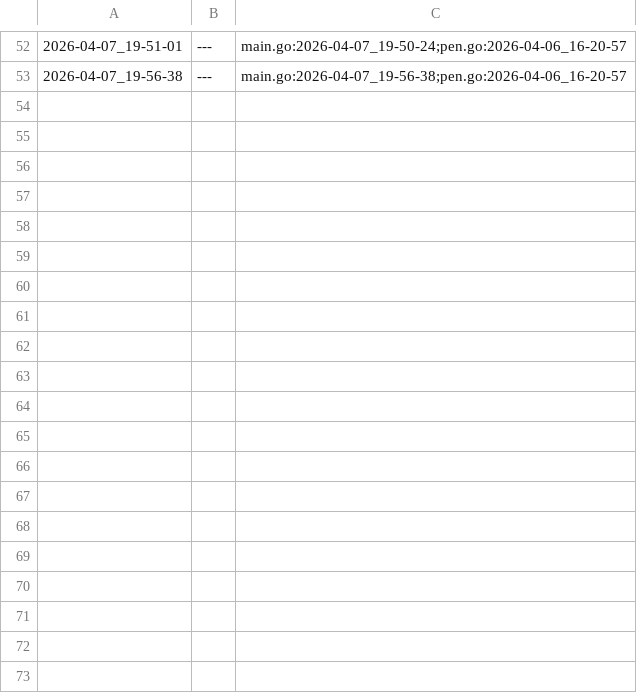
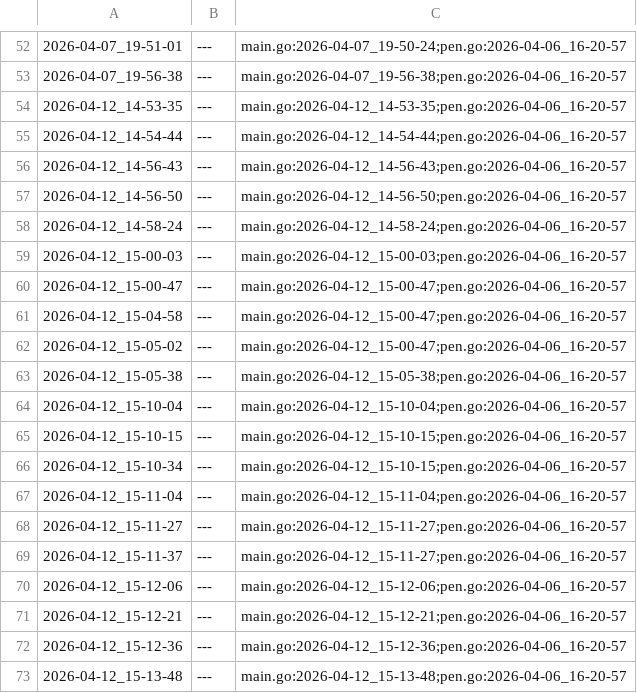
Before and after one commit to qxcode-course/ed-seg-bloco-a-warrley, a CSV file: .tko/track/src@go/track.csv, drawn as a sheet; only a part is shown, gaps mark what is left out; the diff covers the shown part only.

```diff
--- a/.tko/track/src@go/track.csv
+++ b/.tko/track/src@go/track.csv
@@ -53 +53,21 @@
 2026-04-07_19-56-38,---,main.go:2026-04-07_19-56-38;pen.go:2026-04-06_16-20-57
+2026-04-12_14-53-35,---,main.go:2026-04-12_14-53-35;pen.go:2026-04-06_16-20-57
+2026-04-12_14-54-44,---,main.go:2026-04-12_14-54-44;pen.go:2026-04-06_16-20-57
+2026-04-12_14-56-43,---,main.go:2026-04-12_14-56-43;pen.go:2026-04-06_16-20-57
+2026-04-12_14-56-50,---,main.go:2026-04-12_14-56-50;pen.go:2026-04-06_16-20-57
+2026-04-12_14-58-24,---,main.go:2026-04-12_14-58-24;pen.go:2026-04-06_16-20-57
+2026-04-12_15-00-03,---,main.go:2026-04-12_15-00-03;pen.go:2026-04-06_16-20-57
+2026-04-12_15-00-47,---,main.go:2026-04-12_15-00-47;pen.go:2026-04-06_16-20-57
+2026-04-12_15-04-58,---,main.go:2026-04-12_15-00-47;pen.go:2026-04-06_16-20-57
+2026-04-12_15-05-02,---,main.go:2026-04-12_15-00-47;pen.go:2026-04-06_16-20-57
+2026-04-12_15-05-38,---,main.go:2026-04-12_15-05-38;pen.go:2026-04-06_16-20-57
+2026-04-12_15-10-04,---,main.go:2026-04-12_15-10-04;pen.go:2026-04-06_16-20-57
+2026-04-12_15-10-15,---,main.go:2026-04-12_15-10-15;pen.go:2026-04-06_16-20-57
+2026-04-12_15-10-34,---,main.go:2026-04-12_15-10-15;pen.go:2026-04-06_16-20-57
+2026-04-12_15-11-04,---,main.go:2026-04-12_15-11-04;pen.go:2026-04-06_16-20-57
+2026-04-12_15-11-27,---,main.go:2026-04-12_15-11-27;pen.go:2026-04-06_16-20-57
+2026-04-12_15-11-37,---,main.go:2026-04-12_15-11-27;pen.go:2026-04-06_16-20-57
+2026-04-12_15-12-06,---,main.go:2026-04-12_15-12-06;pen.go:2026-04-06_16-20-57
+2026-04-12_15-12-21,---,main.go:2026-04-12_15-12-21;pen.go:2026-04-06_16-20-57
+2026-04-12_15-12-36,---,main.go:2026-04-12_15-12-36;pen.go:2026-04-06_16-20-57
+2026-04-12_15-13-48,---,main.go:2026-04-12_15-13-48;pen.go:2026-04-06_16-20-57
```
Also changed, not shown: 22 added rows elsewhere in this file, 5 other files.
